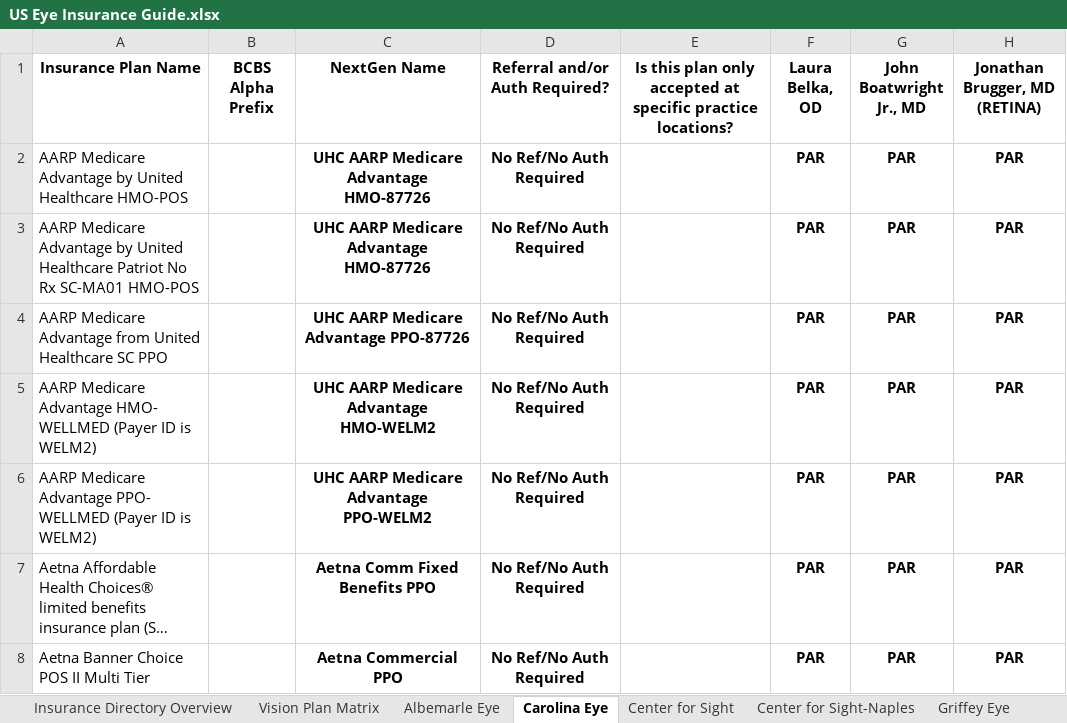
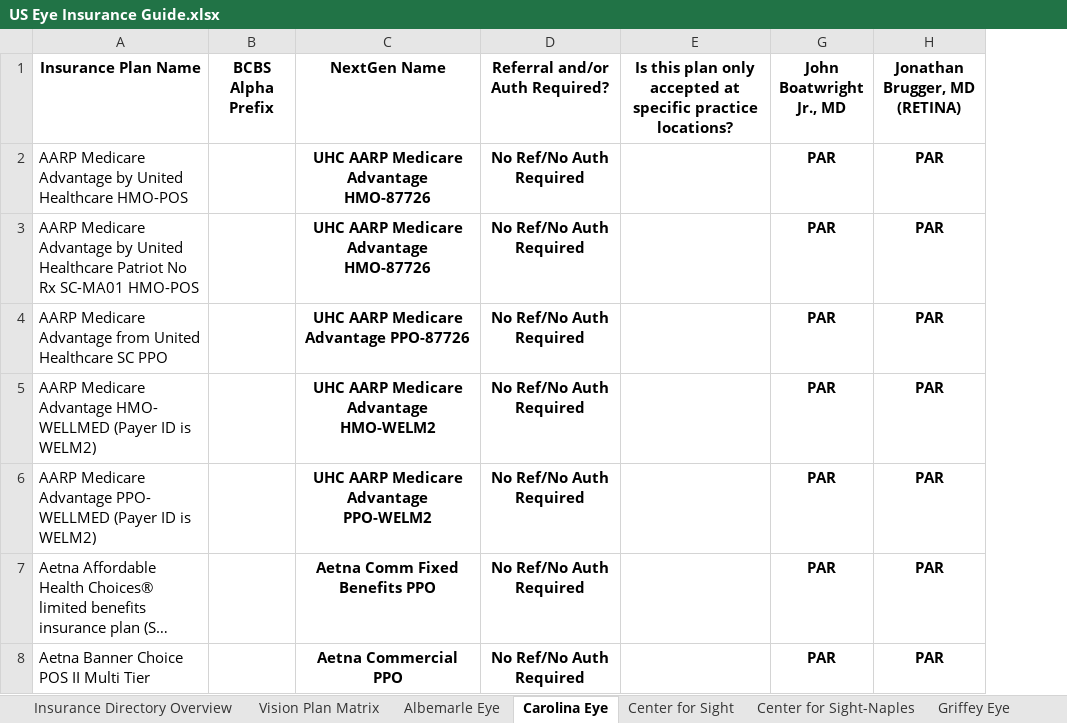
Before and after one commit to wak1616/PAC, an Excel workbook: US Eye Insurance Guide.xlsx, sheet Carolina Eye, drawn as a sheet; only a part is shown; long unchanged cells end in …; values as stored, in another font and other column widths than the file's, no borders; conditional formats not drawn; removed rows and columns are numbered as before the commit, all else as after; the diff covers the shown part only; the diff names each change by its address in the sheet, - before the commit and + after, or states it on an @@ line.

Commit message:
Add files via upload

```diff
--- a/US Eye Insurance Guide.xlsx (sheet Carolina Eye)
+++ b/US Eye Insurance Guide.xlsx (sheet Carolina Eye)
@@ column F (Laura Belka, OD) hidden, rows 2-8: all PAR @@
```
Also changed, not shown: 1 added row and 1 edited cell elsewhere in this sheet, sheet PESC-ASC, sheet Supplemental Plans.
